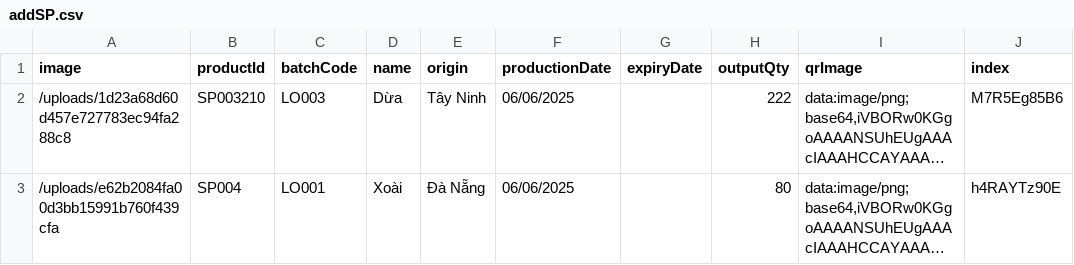
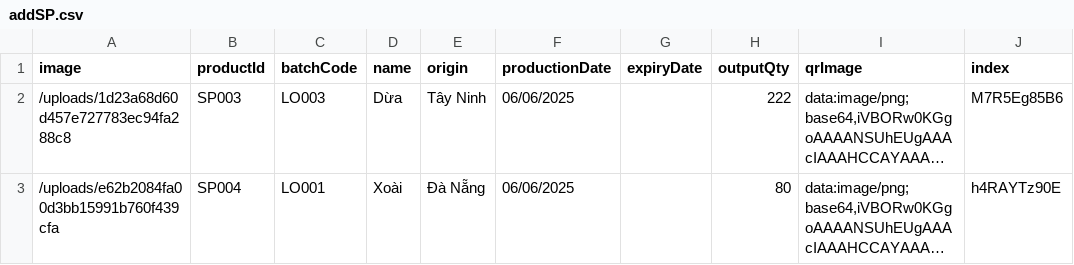
Before and after one commit to trankhanhnhan/HTX, a CSV file: csv/addSP.csv, drawn as a sheet; only a part is shown; long unchanged cells end in …; the diff covers the shown part only; the diff names each change by its address in the sheet, - before the commit and + after, or states it on an @@ line.

```diff
--- a/csv/addSP.csv
+++ b/csv/addSP.csv
-B2 (productId): SP003210
+B2 (productId): SP003
```
Also changed, not shown: 1 added row elsewhere in this file, csv/addCompleteNK.csv, csv/addNK.csv, 39 other files.
